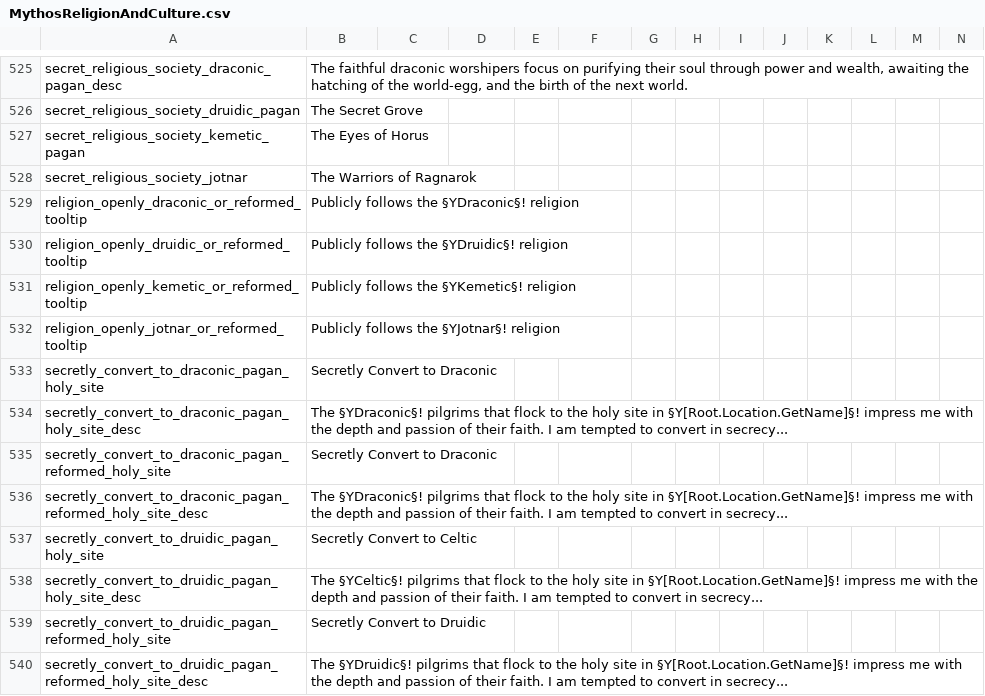
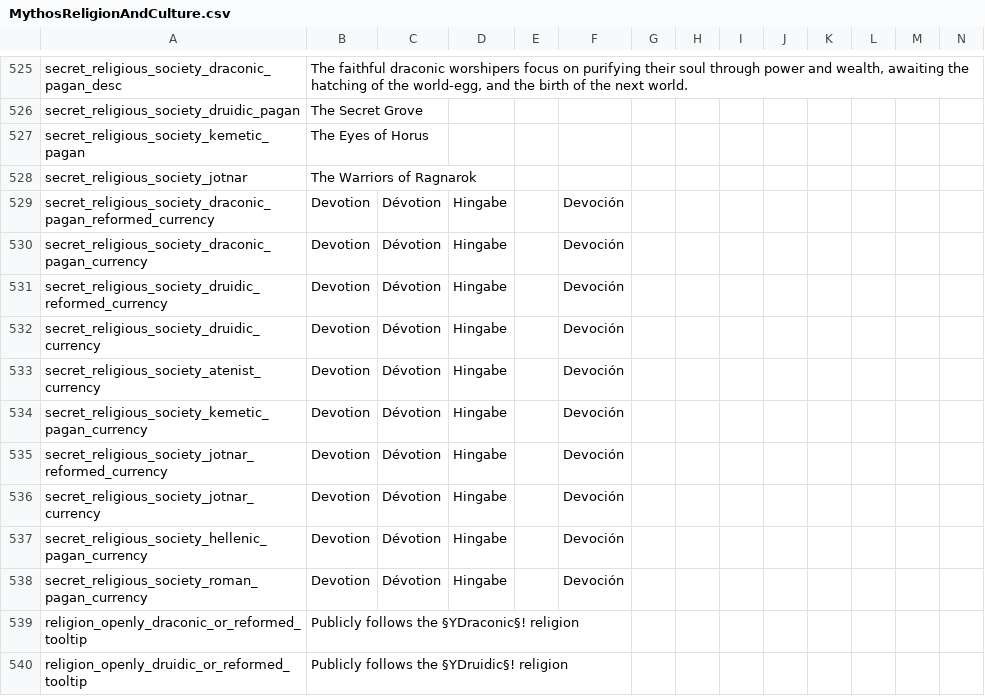
Before and after one commit to Leekoo/Mythos2, a CSV file: Mythos2/localisation/MythosReligionAndCulture.csv, drawn as a sheet; only a part is shown, gaps mark what is left out; the shorter side is filled out with more unchanged rows; rows hold the shown columns only; the diff names each change by its address in the sheet, - before the commit and + after, or states it on an @@ line.

Commit message:
Localise secret religion currencies

```diff
--- a/Mythos2/localisation/MythosReligionAndCulture.csv
+++ b/Mythos2/localisation/MythosReligionAndCulture.csv
+row 529: secret_religious_society_draconic_pagan_reformed_currency | Devotion | Dévotion | Hingabe |  | Devoción
+row 530: secret_religious_society_draconic_pagan_currency | Devotion | Dévotion | Hingabe |  | Devoción
+row 531: secret_religious_society_druidic_reformed_currency | Devotion | Dévotion | Hingabe |  | Devoción
+row 532: secret_religious_society_druidic_currency | Devotion | Dévotion | Hingabe |  | Devoción
+row 533: secret_religious_society_atenist_currency | Devotion | Dévotion | Hingabe |  | Devoción
+row 534: secret_religious_society_kemetic_pagan_currency | Devotion | Dévotion | Hingabe |  | Devoción
+row 535: secret_religious_society_jotnar_reformed_currency | Devotion | Dévotion | Hingabe |  | Devoción
+row 536: secret_religious_society_jotnar_currency | Devotion | Dévotion | Hingabe |  | Devoción
+row 537: secret_religious_society_hellenic_pagan_currency | Devotion | Dévotion | Hingabe |  | Devoción
+row 538: secret_religious_society_roman_pagan_currency | Devotion | Dévotion | Hingabe |  | Devoción
```
